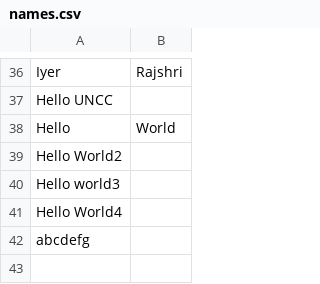
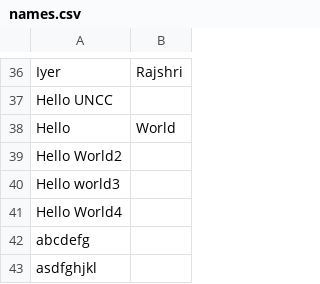
Before and after one commit to xuyanli2016spring/git-demo2016-spring, a CSV file: names.csv, drawn as a sheet; only a part is shown, gaps mark what is left out; the diff names each change by its address in the sheet, - before the commit and + after, or states it on an @@ line.

Commit message:
dded asdfgh

```diff
--- a/names.csv
+++ b/names.csv
+row 43: asdfghjkl
```
